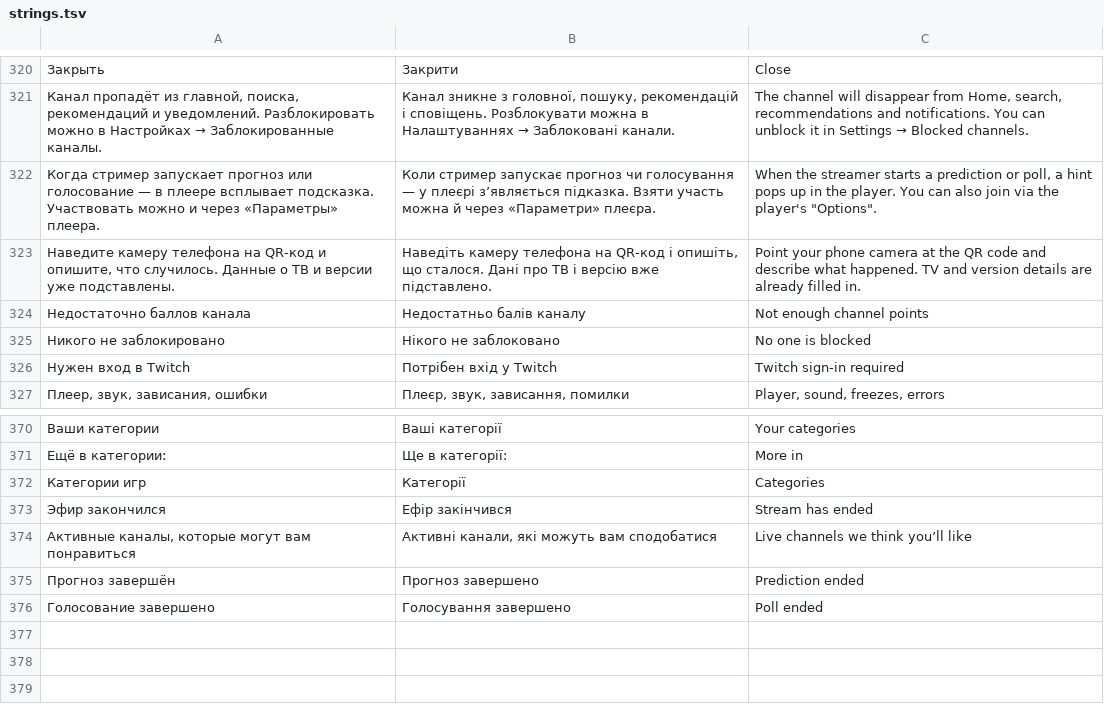
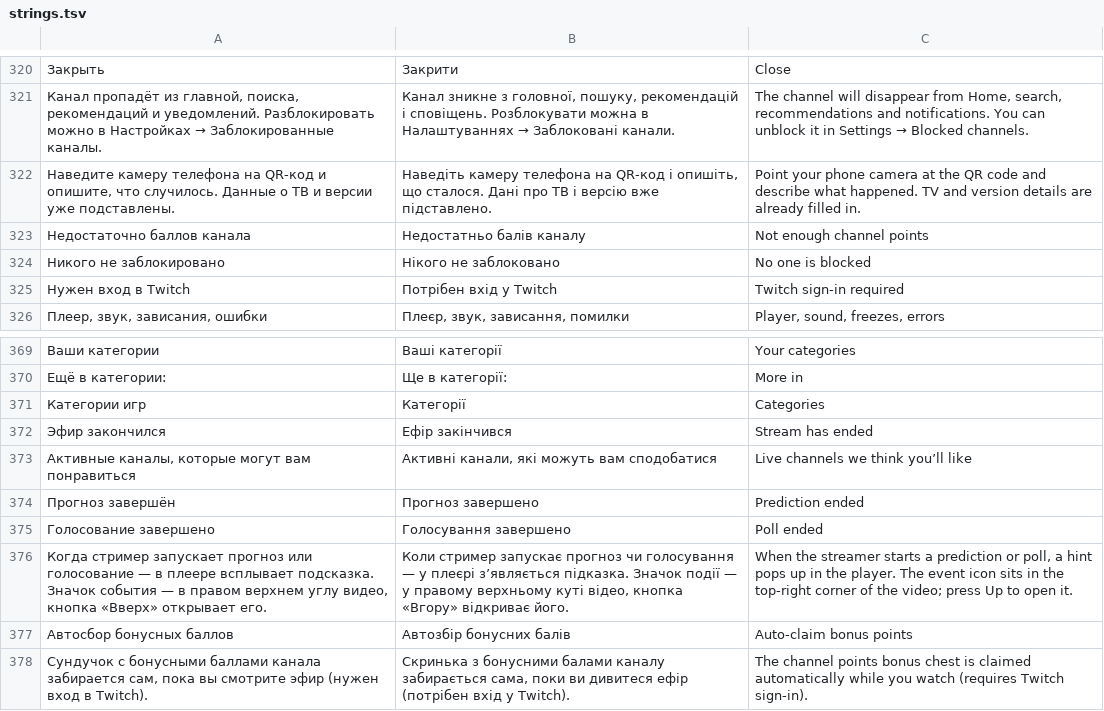
Before and after one commit to PainFrenemy2/TVAppTwitch-Hisense-, a TSV file: tools/strings.tsv, drawn as a sheet; only a part is shown, gaps mark what is left out; removed rows and columns are numbered as before the commit, all else as after; the diff names each change by its address in the sheet, - before the commit and + after, or states it on an @@ line.

```diff
--- a/tools/strings.tsv
+++ b/tools/strings.tsv
-row 322: Когда стример запускает прогноз или голосование — в плеере всплывает подсказка. Участвовать можно и через «Параметры» плеера. | Коли стример запускає прогноз чи голосування — у плеєрі з’являється підказка. Взяти участь можна й через «Параметри» плеєра. | When the streamer starts a prediction or poll, a hint pops up in the player. You can also join via the player's "Options".
+row 376: Когда стример запускает прогноз или голосование — в плеере всплывает подсказка. Значок события — в правом верхнем углу видео, кнопка «Вверх» открывает его. | Коли стример запускає прогноз чи голосування — у плеєрі з’являється підказка. Значок події — у правому верхньому куті відео, кнопка «Вгору» відкриває його. | When the streamer starts a prediction or poll, a hint pops up in the player. The event icon sits in the top-right corner of the video; press Up to open it.
+row 377: Автосбор бонусных баллов | Автозбір бонусних балів | Auto-claim bonus points
+row 378: Сундучок с бонусными баллами канала забирается сам, пока вы смотрите эфир (нужен вход в Twitch). | Скринька з бонусними балами каналу забирається сама, поки ви дивитеся ефір (потрібен вхід у Twitch). | The channel points bonus chest is claimed automatically while you watch (requires Twitch sign-in).
```
Also changed, not shown: tools/i18n/bg.tsv, tools/i18n/el.tsv, 55 other files.
